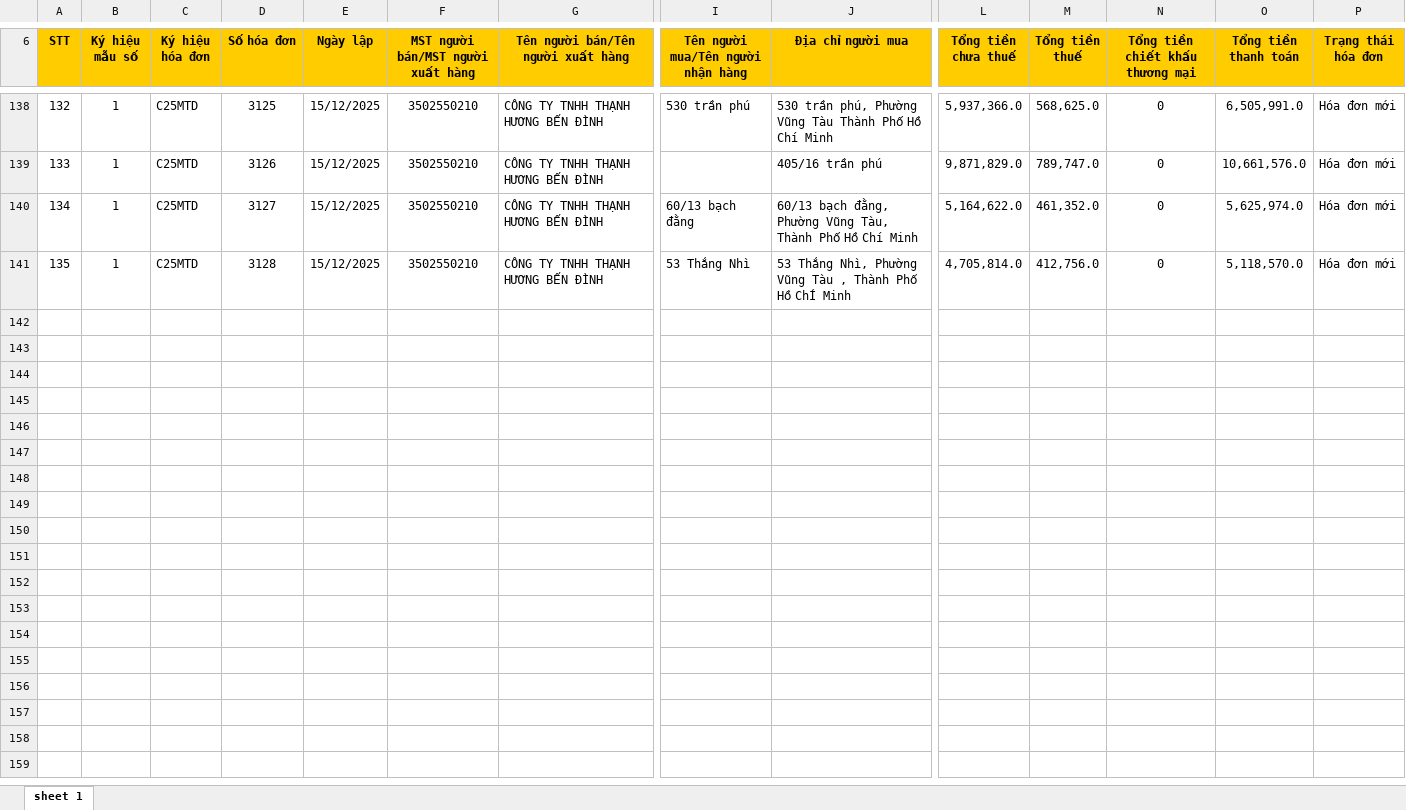
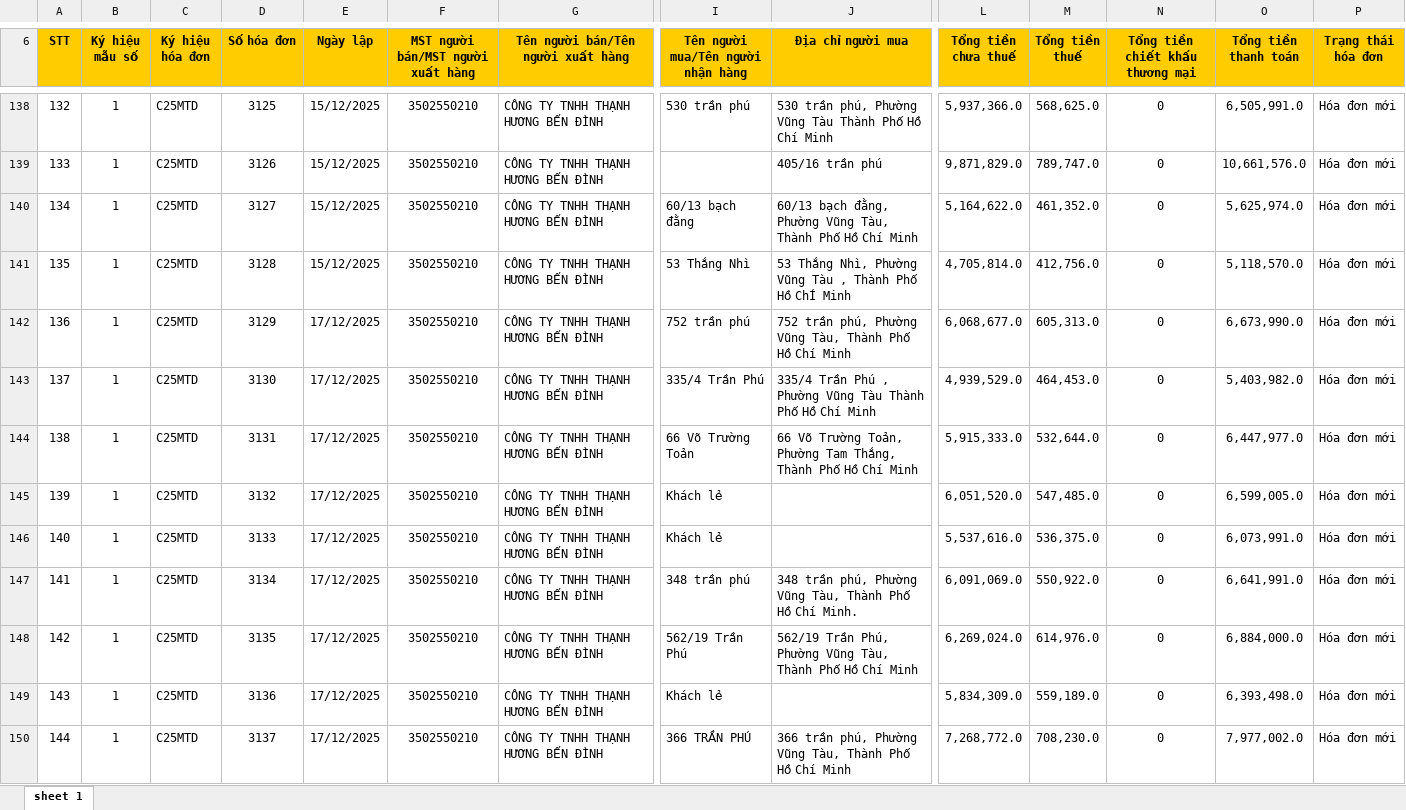
Before and after one commit to n93studioenter/DA3, an Excel workbook: Hoadon/HDRa/12/3502550210_HDDienTuMayTinhTien.xlsx, sheet sheet 1, drawn as a sheet; only a part is shown, gaps mark what is left out; values as stored, in another font and other column widths than the file's, no borders; rows hold the shown columns only; the diff names each change by its address in the sheet, - before the commit and + after, or states it on an @@ line.

```diff
--- a/Hoadon/HDRa/12/3502550210_HDDienTuMayTinhTien.xlsx (sheet sheet 1)
+++ b/Hoadon/HDRa/12/3502550210_HDDienTuMayTinhTien.xlsx (sheet sheet 1)
+row 142: 136 | 1 | C25MTD | 3129 | 17/12/2025 | 3502550210 | CÔNG TY TNHH THẠNH HƯƠNG BẾN ĐÌNH | 752 trần phú | 752 trần phú, Phường Vũng Tàu, Thành Phố Hồ Chí Minh | 6,068,677.0 | 605,313.0 | 0 | 6,673,990.0 | Hóa đơn mới
+row 143: 137 | 1 | C25MTD | 3130 | 17/12/2025 | 3502550210 | CÔNG TY TNHH THẠNH HƯƠNG BẾN ĐÌNH | 335/4 Trần Phú | 335/4 Trần Phú , Phường Vũng Tàu Thành Phố Hồ Chí Minh | 4,939,529.0 | 464,453.0 | 0 | 5,403,982.0 | Hóa đơn mới
+row 144: 138 | 1 | C25MTD | 3131 | 17/12/2025 | 3502550210 | CÔNG TY TNHH THẠNH HƯƠNG BẾN ĐÌNH | 66 Võ Trường Toản | 66 Võ Trường Toản, Phường Tam Thắng, Thành Phố Hồ Chí Minh | 5,915,333.0 | 532,644.0 | 0 | 6,447,977.0 | Hóa đơn mới
+row 145: 139 | 1 | C25MTD | 3132 | 17/12/2025 | 3502550210 | CÔNG TY TNHH THẠNH HƯƠNG BẾN ĐÌNH | Khách lẻ |  | 6,051,520.0 | 547,485.0 | 0 | 6,599,005.0 | Hóa đơn mới
+row 146: 140 | 1 | C25MTD | 3133 | 17/12/2025 | 3502550210 | CÔNG TY TNHH THẠNH HƯƠNG BẾN ĐÌNH | Khách lẻ |  | 5,537,616.0 | 536,375.0 | 0 | 6,073,991.0 | Hóa đơn mới
+row 147: 141 | 1 | C25MTD | 3134 | 17/12/2025 | 3502550210 | CÔNG TY TNHH THẠNH HƯƠNG BẾN ĐÌNH | 348 trần phú | 348 trần phú, Phường Vũng Tàu, Thành Phố Hồ Chí Minh. | 6,091,069.0 | 550,922.0 | 0 | 6,641,991.0 | Hóa đơn mới
+row 148: 142 | 1 | C25MTD | 3135 | 17/12/2025 | 3502550210 | CÔNG TY TNHH THẠNH HƯƠNG BẾN ĐÌNH | 562/19 Trần Phú | 562/19 Trần Phú, Phường Vũng Tàu, Thành Phố Hồ Chí Minh | 6,269,024.0 | 614,976.0 | 0 | 6,884,000.0 | Hóa đơn mới
+row 149: 143 | 1 | C25MTD | 3136 | 17/12/2025 | 3502550210 | CÔNG TY TNHH THẠNH HƯƠNG BẾN ĐÌNH | Khách lẻ |  | 5,834,309.0 | 559,189.0 | 0 | 6,393,498.0 | Hóa đơn mới
+row 150: 144 | 1 | C25MTD | 3137 | 17/12/2025 | 3502550210 | CÔNG TY TNHH THẠNH HƯƠNG BẾN ĐÌNH | 366 TRẦN PHÚ | 366 trần phú, Phường Vũng Tàu, Thành Phố Hồ Chí Minh | 7,268,772.0 | 708,230.0 | 0 | 7,977,002.0 | Hóa đơn mới
```
Also changed, not shown: Hoadon/HDRa/12/3502550210_Hoadondientu.xlsx, 2 other files.
